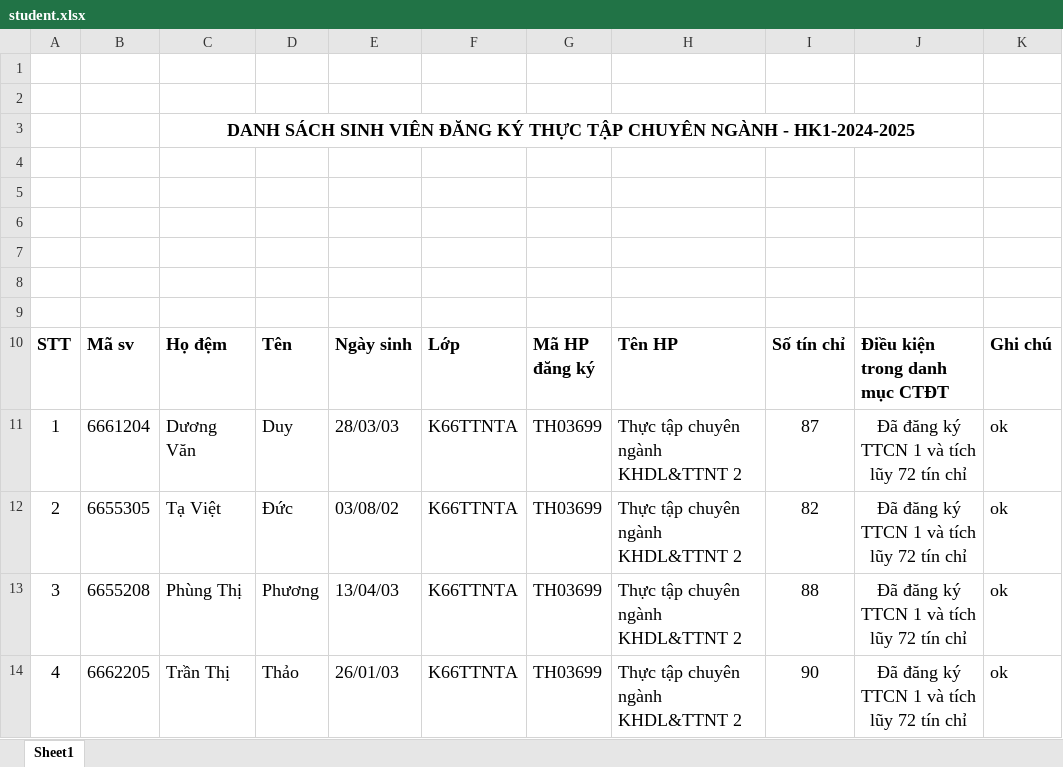
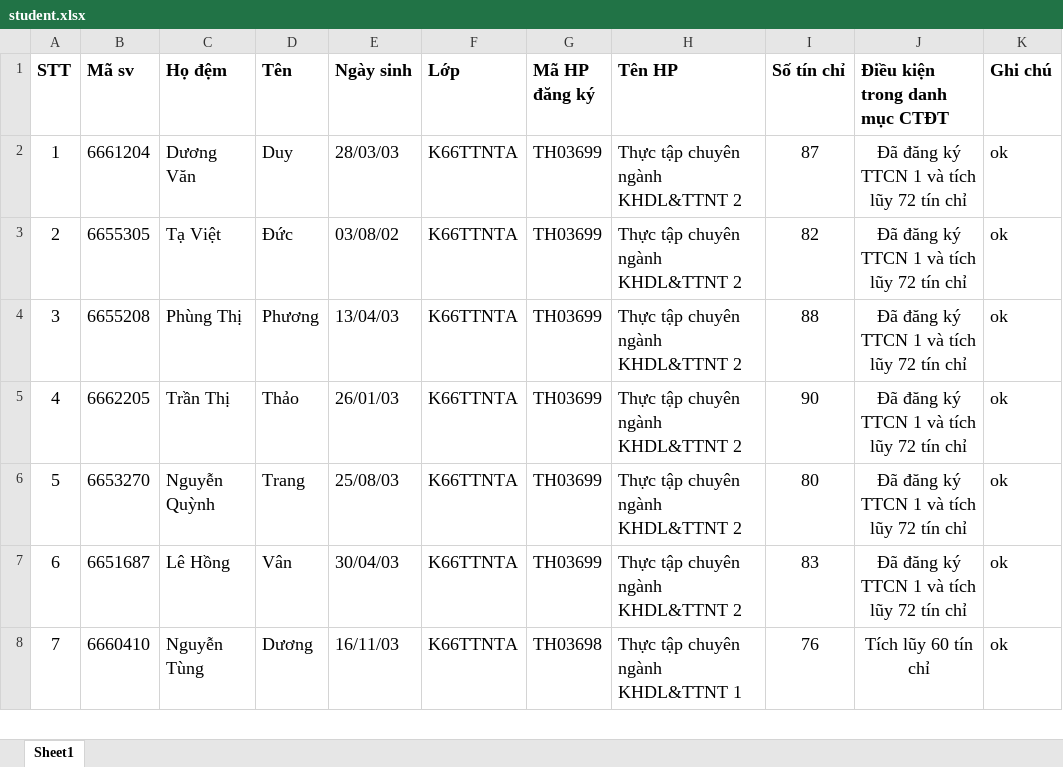
Before and after one commit to LeHongMinh-ST/st.register-internship-group, an Excel workbook: public/templates/student.xlsx, sheet Sheet1, drawn as a sheet; only a part is shown; the shorter side is filled out with more unchanged rows; values as stored, in another font and other column widths than the file's, no borders; the diff names each change by its address in the sheet, - before the commit and + after, or states it on an @@ line.

Commit message:
init

```diff
--- a/public/templates/student.xlsx (sheet Sheet1)
+++ b/public/templates/student.xlsx (sheet Sheet1)
-row 1: (empty)
-row 2: (empty)
-row 3:  |  | DANH SÁCH SINH VIÊN ĐĂNG KÝ THỰC TẬP CHUYÊN NGÀNH - HK1-2024-2025
-row 4: (empty)
-row 5: (empty)
-row 6: (empty)
-row 7: (empty)
-row 8: (empty)
-row 9: (empty)
```
